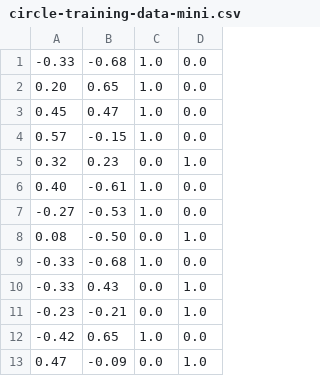
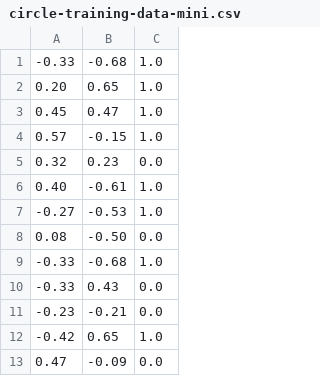
Before and after one commit to macnod/dc-ann, a CSV file: circle-training-data-mini.csv, drawn as a sheet; only a part is shown; the diff names each change by its address in the sheet, - before the commit and + after, or states it on an @@ line.

Commit message:
fixed circle-training-data-min

```diff
--- a/circle-training-data-mini.csv
+++ b/circle-training-data-mini.csv
-column D, rows 1-13: 0.0 | 0.0 | 0.0 | 0.0 | 1.0 | 0.0 | 0.0 | 1.0 | 0.0 | 1.0 | 1.0 | 0.0 | 1.0
```
